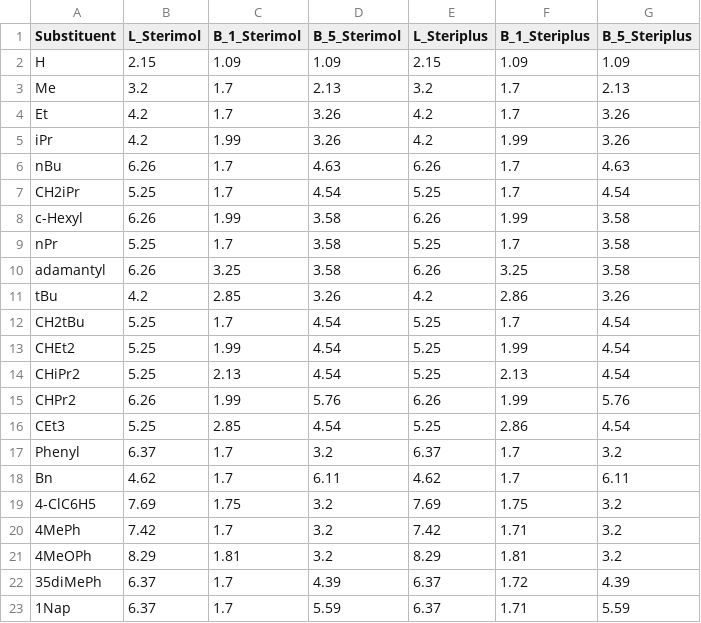
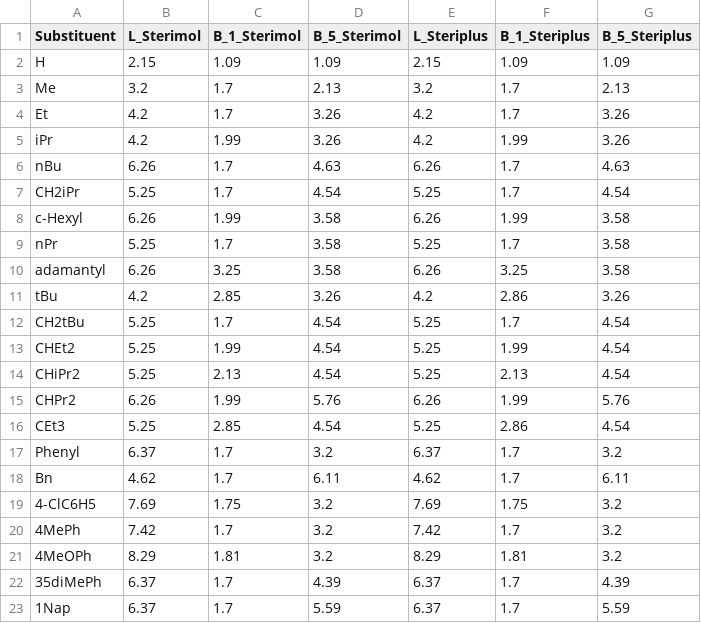
Before and after one commit to digital-chemistry-laboratory/morfeus, a CSV file: docs/benchmarks/sterimol/benchmark.csv, drawn as a sheet.

Commit message:
Updated benchmarks. Sorted bugs

```diff
--- a/docs/benchmarks/sterimol/benchmark.csv
+++ b/docs/benchmarks/sterimol/benchmark.csv
@@ -19,5 +19,5 @@ Bn,4.62,1.7,6.11,4.62,1.7,6.11
 4-ClC6H5,7.69,1.75,3.2,7.69,1.75,3.2
-4MePh,7.42,1.7,3.2,7.42,1.71,3.2
+4MePh,7.42,1.7,3.2,7.42,1.7,3.2
 4MeOPh,8.29,1.81,3.2,8.29,1.81,3.2
-35diMePh,6.37,1.7,4.39,6.37,1.72,4.39
-1Nap,6.37,1.7,5.59,6.37,1.71,5.59
+35diMePh,6.37,1.7,4.39,6.37,1.7,4.39
+1Nap,6.37,1.7,5.59,6.37,1.7,5.59
```
Also changed, not shown: docs/benchmarks/cone_angles/benchmark_cone_angles_min.csv, 18 other files.
